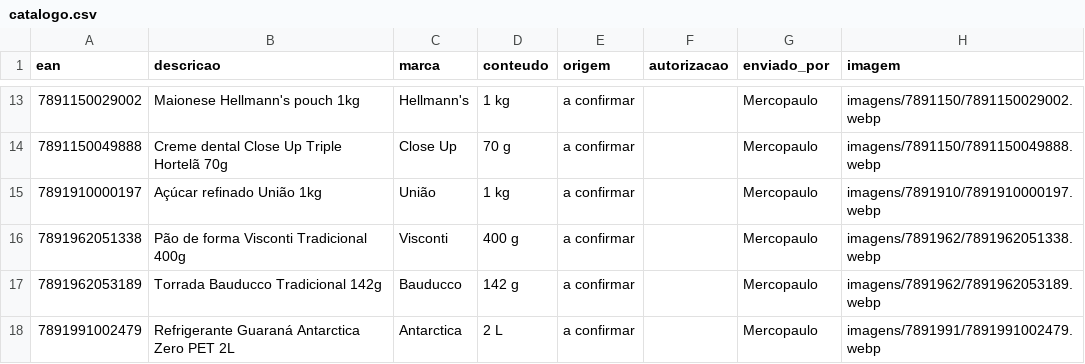
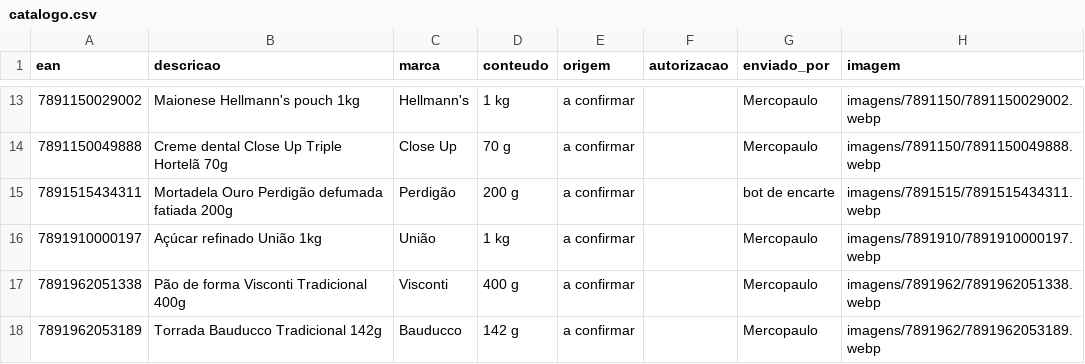
Before and after one commit to andrebitaraes-hub/acervo-encarte, a CSV file: catalogo.csv, drawn as a sheet; only a part is shown, gaps mark what is left out; the shorter side is filled out with more unchanged rows.

Commit message:
Acervo: foto nova de Mortadela Ouro Perdigão defumada fatiada 200g (enviada por bot de encarte)

```diff
--- a/catalogo.csv
+++ b/catalogo.csv
@@ -14,2 +14,3 @@ ean,descricao,marca,conteudo,origem,autorizacao,enviado_por,imagem
 7891150049888,Creme dental Close Up Triple Hortelã 70g,Close Up,70 g,a confirmar,,Mercopaulo,imagens/7891150/7891150049888.webp
+7891515434311,Mortadela Ouro Perdigão defumada fatiada 200g,Perdigão,200 g,a confirmar,,bot de encarte,imagens/7891515/7891515434311.webp
 7891910000197,Açúcar refinado União 1kg,União,1 kg,a confirmar,,Mercopaulo,imagens/7891910/7891910000197.webp
```
Also changed, not shown: 2 other files.
